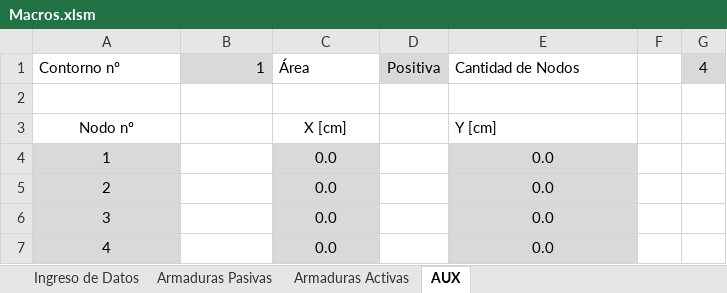
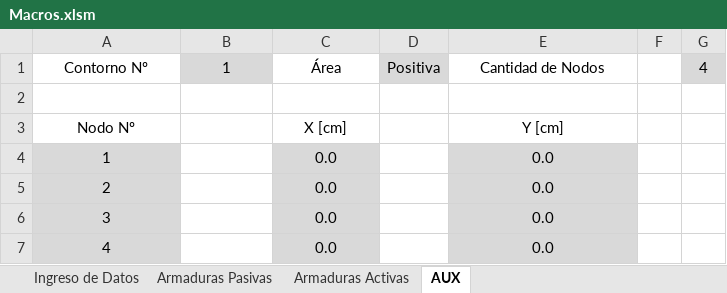
Before and after one commit to Facundo-Pfeffer/ACSAHE, an Excel workbook: Archivos Excel/Macros.xlsm, sheet AUX, drawn as a sheet; values as stored, in another font and other column widths than the file's, no borders; the diff names each change by its address in the sheet, - before the commit and + after, or states it on an @@ line.

Commit message:
Versión de Macros.xlsm que permite dinamicamente manejar la cantidad de contornos a insertar en la planilla

```diff
--- a/Archivos Excel/Macros.xlsm (sheet AUX)
+++ b/Archivos Excel/Macros.xlsm (sheet AUX)
-A1: Contorno nº
+A1: Contorno Nº
-A1 alignment: left
+A1 alignment: center
-B1 alignment: right
+B1 alignment: center
-C1 alignment: left
+C1 alignment: center
-E1 alignment: left
+E1 alignment: center
-A3: Nodo nº
+A3: Nodo Nº
-E3 alignment: left
+E3 alignment: center
```
Also changed, not shown: sheet Ingreso de Datos, hidden cells, charts or pictures.
